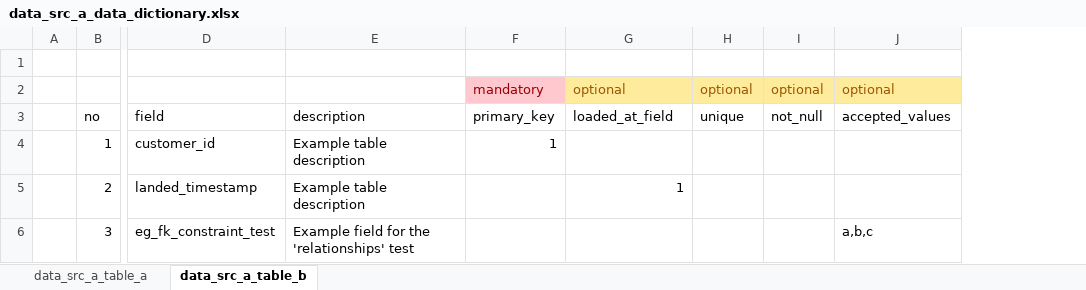
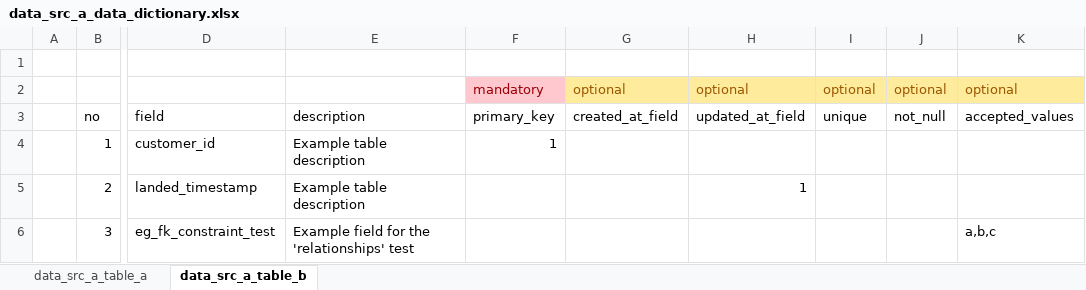
Before and after one commit to paulf-999/dbt, an Excel workbook: dbt_project_setup_automation/ip/data_src_a_data_dictionary.xlsx, sheet data_src_a_table_b, drawn as a sheet; only a part is shown, gaps mark what is left out; values as stored, in another font and other column widths than the file's, no borders; table styles not drawn; addresses are those after the commit; the diff names each change by its address in the sheet, - before the commit and + after, or states it on an @@ line.

Commit message:
added 'created_at_field' to metadata docs

```diff
--- a/dbt_project_setup_automation/ip/data_src_a_data_dictionary.xlsx (sheet data_src_a_table_b)
+++ b/dbt_project_setup_automation/ip/data_src_a_data_dictionary.xlsx (sheet data_src_a_table_b)
+column G, rows 2-3: optional | created_at_field
-H3: loaded_at_field
+H3: updated_at_field
```
Also changed, not shown: sheet data_src_a_table_a, dbt_project_setup_automation/ip/table_level_metadata.xlsx.
